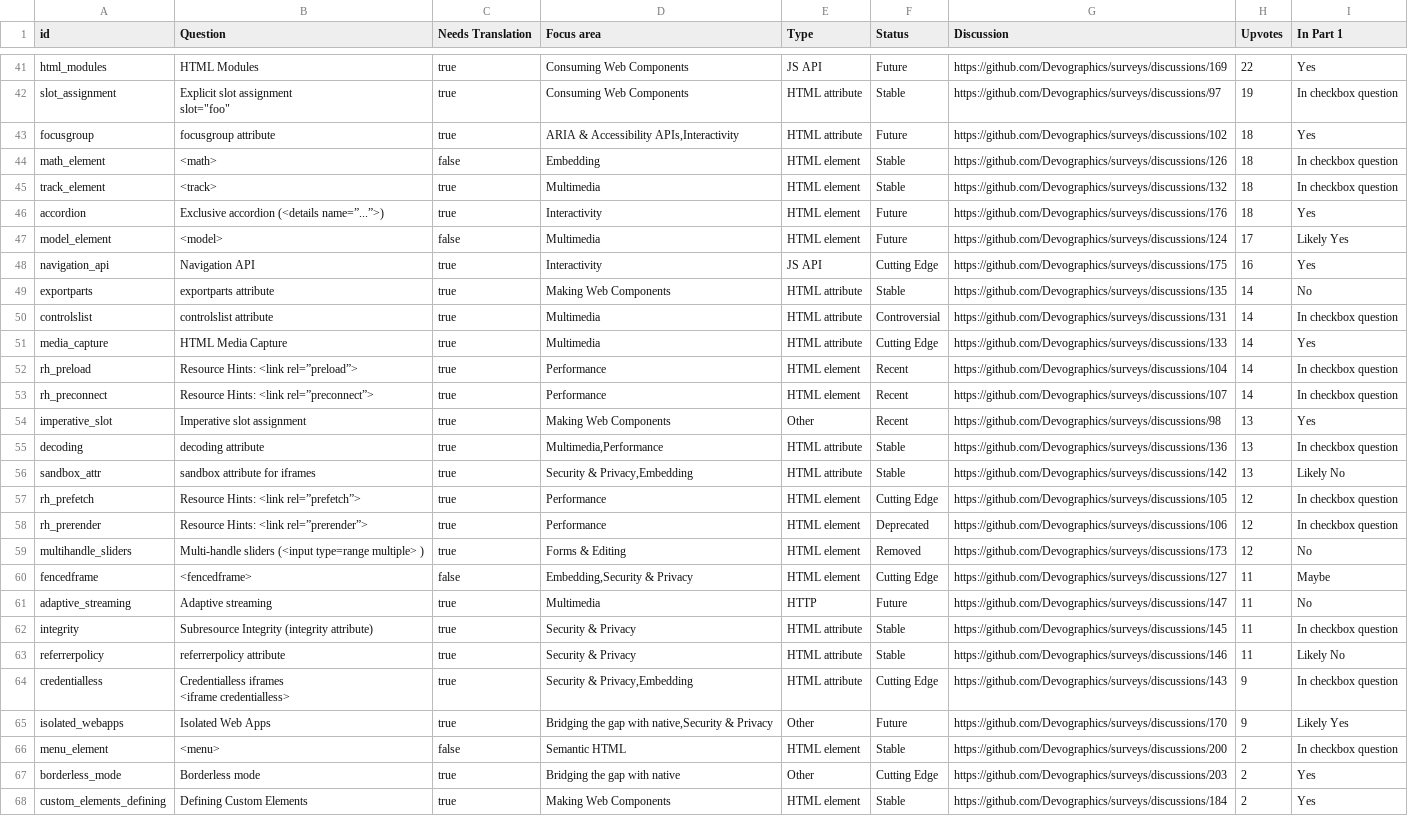
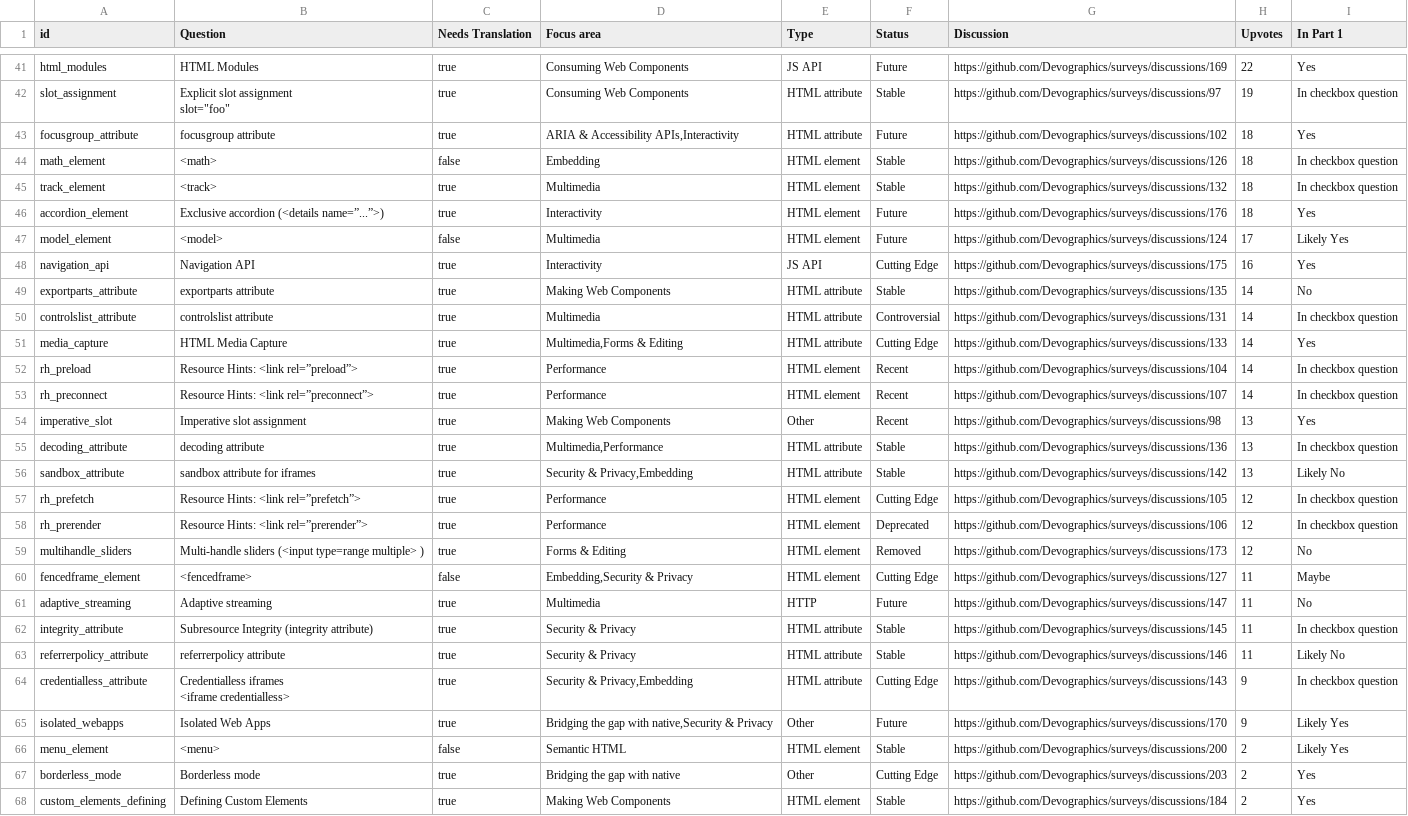
Before and after one commit to LeaVerou/stateof, a CSV file: features/feature_meta.csv, drawn as a sheet; only a part is shown, gaps mark what is left out; the diff covers the shown part only; the diff names each change by its address in the sheet, - before the commit and + after, or states it on an @@ line.

```diff
--- a/features/feature_meta.csv
+++ b/features/feature_meta.csv
-A43 (id): focusgroup
+A43 (id): focusgroup_attribute
-A46 (id): accordion
+A46 (id): accordion_element
-A49 (id): exportparts
+A49 (id): exportparts_attribute
-A50 (id): controlslist
+A50 (id): controlslist_attribute
-D51 (Focus area): Multimedia
+D51 (Focus area): Multimedia,Forms & Editing
-A55 (id): decoding
+A55 (id): decoding_attribute
-A56 (id): sandbox_attr
+A56 (id): sandbox_attribute
-A60 (id): fencedframe
+A60 (id): fencedframe_element
-A62 (id): integrity
+A62 (id): integrity_attribute
-A63 (id): referrerpolicy
+A63 (id): referrerpolicy_attribute
-A64 (id): credentialless
+A64 (id): credentialless_attribute
-I66 (In Part 1): In checkbox question
+I66 (In Part 1): Likely Yes
```
Also changed, not shown: 2 added rows and 9 edited cells elsewhere in this file.
